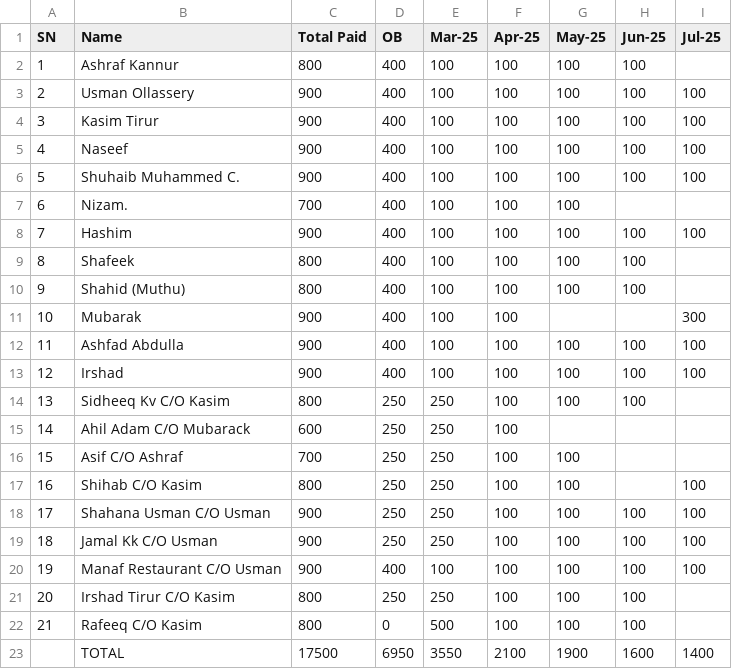
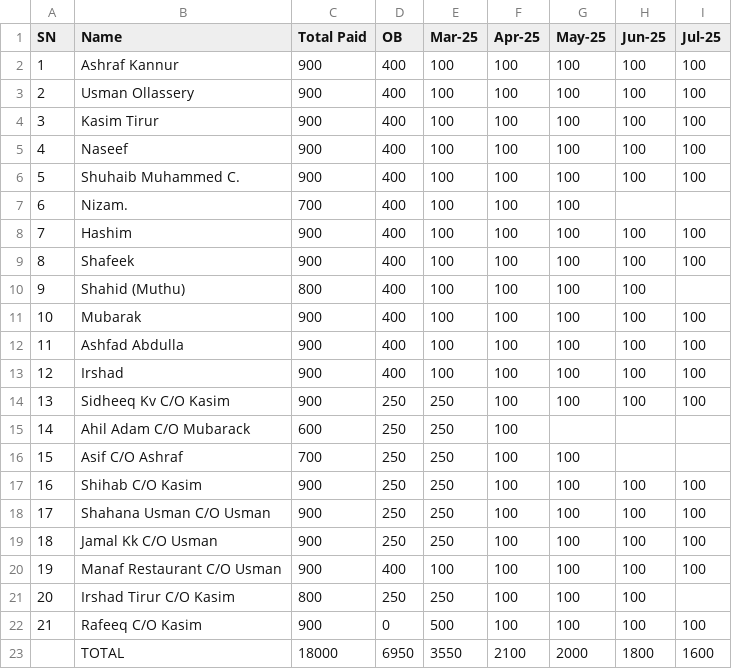
Before and after one commit to inventory-choco/avadhi-nidhi-loan, a CSV file: payments.csv, drawn as a sheet.

```diff
--- a/payments.csv
+++ b/payments.csv
@@ -1,3 +1,3 @@
 SN,Name,Total Paid,OB,Mar-25,Apr-25,May-25,Jun-25,Jul-25
-1,Ashraf Kannur,800,400,100,100,100,100,
+1,Ashraf Kannur,900,400,100,100,100,100,100
 2,Usman Ollassery,900,400,100,100,100,100,100
@@ -8,11 +8,11 @@ SN,Name,Total Paid,OB,Mar-25,Apr-25,May-25,Jun-25,Jul-25
 7,Hashim,900,400,100,100,100,100,100
-8,Shafeek,800,400,100,100,100,100,
+8,Shafeek,900,400,100,100,100,100,100
 9,Shahid (Muthu),800,400,100,100,100,100,
-10,Mubarak,900,400,100,100,,,300
+10,Mubarak,900,400,100,100,100,100,100
 11,Ashfad Abdulla,900,400,100,100,100,100,100
 12,Irshad,900,400,100,100,100,100,100
-13,Sidheeq Kv C/O Kasim,800,250,250,100,100,100,
+13,Sidheeq Kv C/O Kasim,900,250,250,100,100,100,100
 14,Ahil Adam C/O Mubarack,600,250,250,100,,,
 15,Asif C/O Ashraf,700,250,250,100,100,,
-16,Shihab C/O Kasim,800,250,250,100,100,,100
+16,Shihab C/O Kasim,900,250,250,100,100,100,100
 17,Shahana Usman C/O Usman,900,250,250,100,100,100,100
@@ -21,3 +21,3 @@ SN,Name,Total Paid,OB,Mar-25,Apr-25,May-25,Jun-25,Jul-25
 20,Irshad Tirur C/O Kasim,800,250,250,100,100,100,
-21,Rafeeq C/O Kasim,800,0,500,100,100,100,
-,TOTAL,17500,6950,3550,2100,1900,1600,1400
+21,Rafeeq C/O Kasim,900,0,500,100,100,100,100
+,TOTAL,18000,6950,3550,2100,2000,1800,1600
```
Also changed, not shown: Loan.csv.
